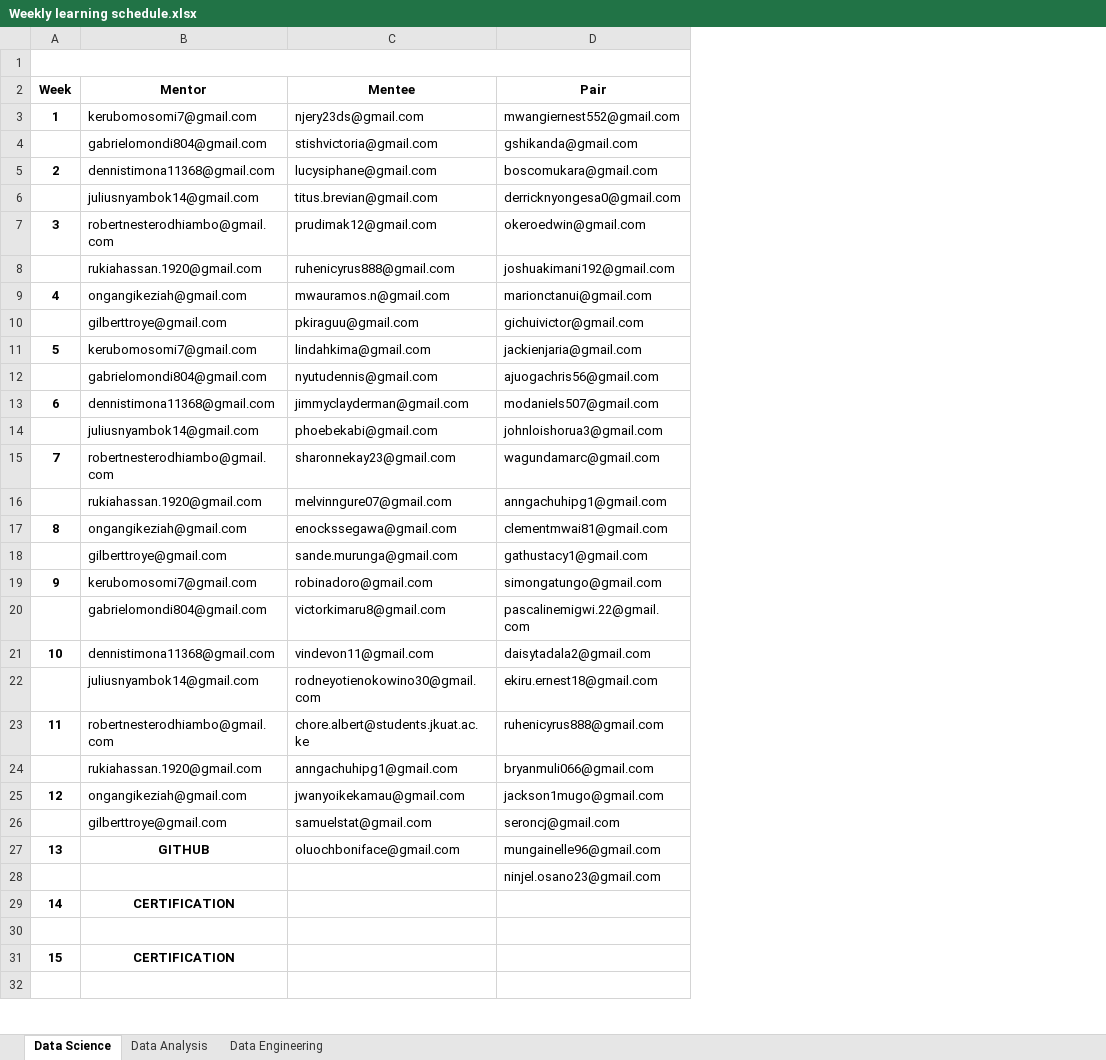
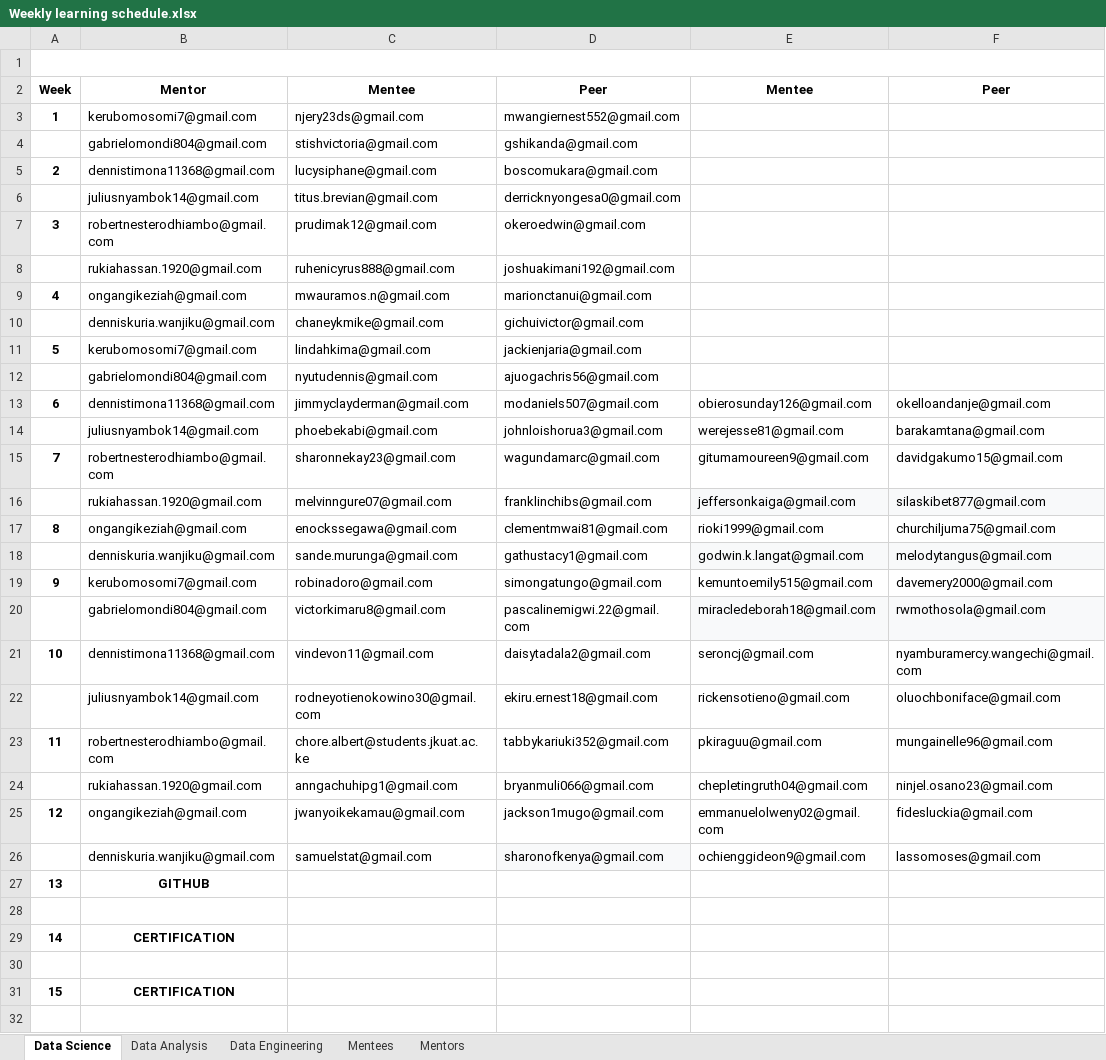
Before and after one commit to J-Kimani/DS, an Excel workbook: Everything Data/Weekly learning schedule.xlsx, sheet Data Science, drawn as a sheet; only a part is shown; values as stored, in another font and other column widths than the file's, no borders; charts and pictures and table styles not drawn; removed rows and columns are numbered as before the commit, all else as after; the diff names each change by its address in the sheet, - before the commit and + after, or states it on an @@ line.

```diff
--- a/Everything Data/Weekly learning schedule.xlsx (sheet Data Science)
+++ b/Everything Data/Weekly learning schedule.xlsx (sheet Data Science)
+sheet tab: Mentees
+sheet tab: Mentors
+column E, row 2: Mentee; rows 13-26: obierosunday126@gmail.com | werejesse81@gmail.com | gitumamoureen9@gmail.com | jeffersonkaiga@gmail.com | rioki1999@gmail.com | godwin.k.langat@gmail.com | kemuntoemily515@gmail.com | miracledeborah18@gmail.com | seroncj@gmail.com | rickensotieno@gmail.com | pkiraguu@gmail.com | chepletingruth04@gmail.com | emmanuelolweny02@gmail.com | ochienggideon9@gmail.com
+column F, row 2: Peer; rows 13-26: okelloandanje@gmail.com | barakamtana@gmail.com | davidgakumo15@gmail.com | silaskibet877@gmail.com | churchiljuma75@gmail.com | melodytangus@gmail.com | davemery2000@gmail.com | rwmothosola@gmail.com | nyamburamercy.wangechi@gmail.com | oluochboniface@gmail.com | mungainelle96@gmail.com | ninjel.osano23@gmail.com | fidesluckia@gmail.com | lassomoses@gmail.com
-D2: Pair
+D2: Peer
-row 10:  | gilberttroye@gmail.com | pkiraguu@gmail.com | gichuivictor@gmail.com
+row 10:  | denniskuria.wanjiku@gmail.com | chaneykmike@gmail.com | gichuivictor@gmail.com
-D16: anngachuhipg1@gmail.com
+D16: franklinchibs@gmail.com
-B18: gilberttroye@gmail.com
+B18: denniskuria.wanjiku@gmail.com
-D23: ruhenicyrus888@gmail.com
+D23: tabbykariuki352@gmail.com
-B26: gilberttroye@gmail.com
+B26: denniskuria.wanjiku@gmail.com
-D26: seroncj@gmail.com
+D26: sharonofkenya@gmail.com
-D26 fill: none
+D26 fill: #F8F9FA
-C27: oluochboniface@gmail.com
+C27: (empty)
-D27: mungainelle96@gmail.com
+D27: (empty)
-D28: ninjel.osano23@gmail.com
+D28: (empty)
```
Also changed, not shown: sheet Data Engineering, sheet Data Analysis, charts or pictures, 1 other file.
